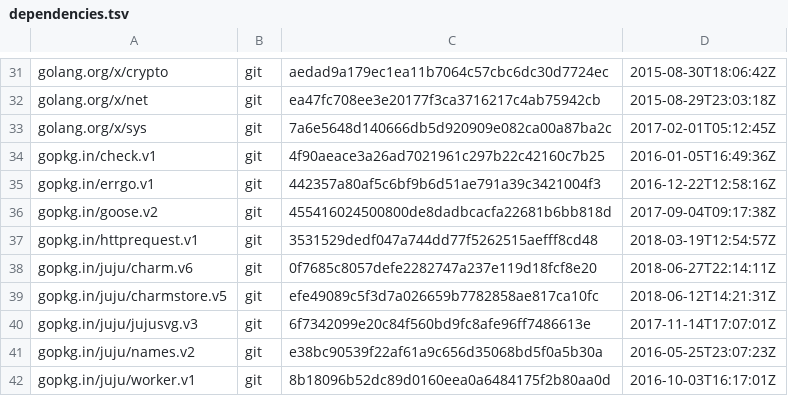
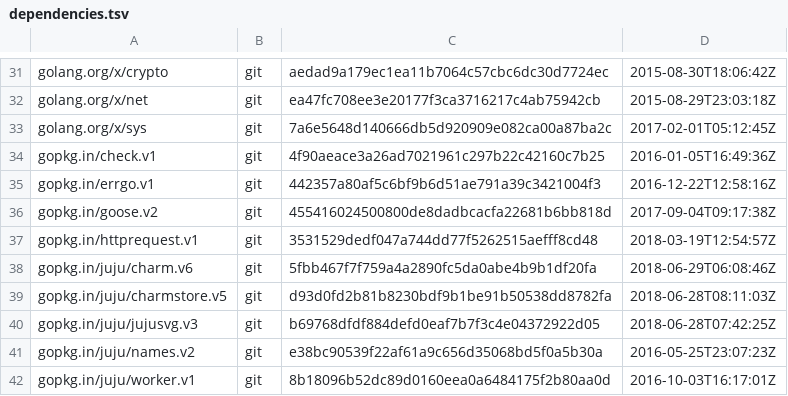
Before and after one commit to juju/charmrepo, a TSV file: dependencies.tsv, drawn as a sheet; only a part is shown, gaps mark what is left out.

Commit message:
updated dependencies.tsv

```diff
--- a/dependencies.tsv
+++ b/dependencies.tsv
@@ -37,5 +37,5 @@ gopkg.in/goose.v2	git	455416024500800de8dadbcacfa22681b6bb818d	2017-09-04T09:17:
 gopkg.in/httprequest.v1	git	3531529dedf047a744dd77f5262515aefff8cd48	2018-03-19T12:54:57Z
-gopkg.in/juju/charm.v6	git	0f7685c8057defe2282747a237e119d18fcf8e20	2018-06-27T22:14:11Z
-gopkg.in/juju/charmstore.v5	git	efe49089c5f3d7a026659b7782858ae817ca10fc	2018-06-12T14:21:31Z
-gopkg.in/juju/jujusvg.v3	git	6f7342099e20c84f560bd9fc8afe96ff7486613e	2017-11-14T17:07:01Z
+gopkg.in/juju/charm.v6	git	5fbb467f7f759a4a2890fc5da0abe4b9b1df20fa	2018-06-29T06:08:46Z
+gopkg.in/juju/charmstore.v5	git	d93d0fd2b81b8230bdf9b1be91b50538dd8782fa	2018-06-28T08:11:03Z
+gopkg.in/juju/jujusvg.v3	git	b69768dfdf884defd0eaf7b7f3c4e04372922d05	2018-06-28T07:42:25Z
 gopkg.in/juju/names.v2	git	e38bc90539f22af61a9c656d35068bd5f0a5b30a	2016-05-25T23:07:23Z
```
